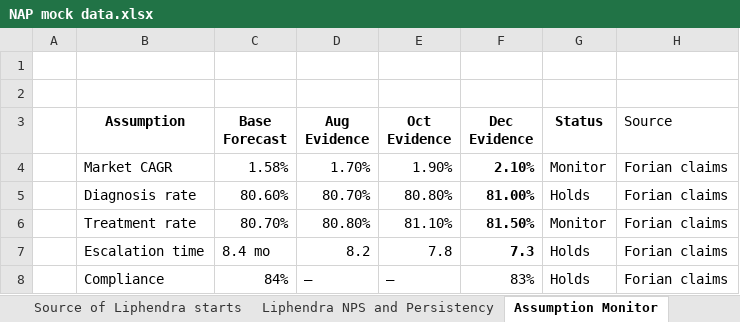
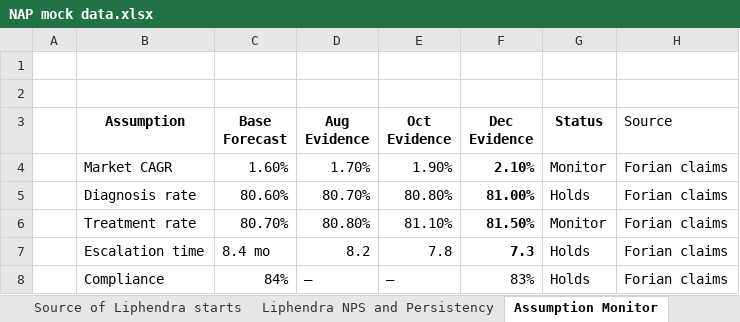
Before and after one commit to ProcDNA-GenAI/Forecast-Pulse-Dashboard, an Excel workbook: NAP mock data.xlsx, sheet Assumption Monitor, drawn as a sheet; values as stored, in another font and other column widths than the file's, no borders; the diff names each change by its address in the sheet, - before the commit and + after, or states it on an @@ line.

Commit message:
excel changes

```diff
--- a/NAP mock data.xlsx (sheet Assumption Monitor)
+++ b/NAP mock data.xlsx (sheet Assumption Monitor)
-C4 (Base Forecast): 1.58%
+C4 (Base Forecast): 1.60%
```
